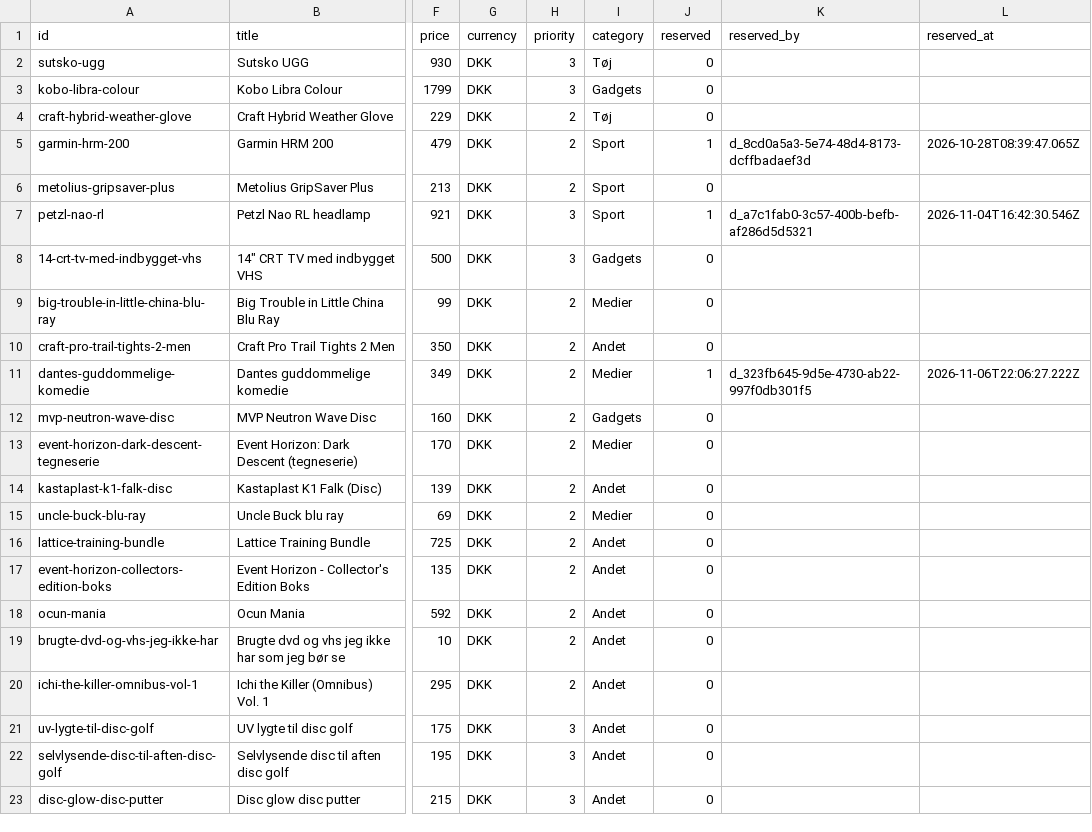
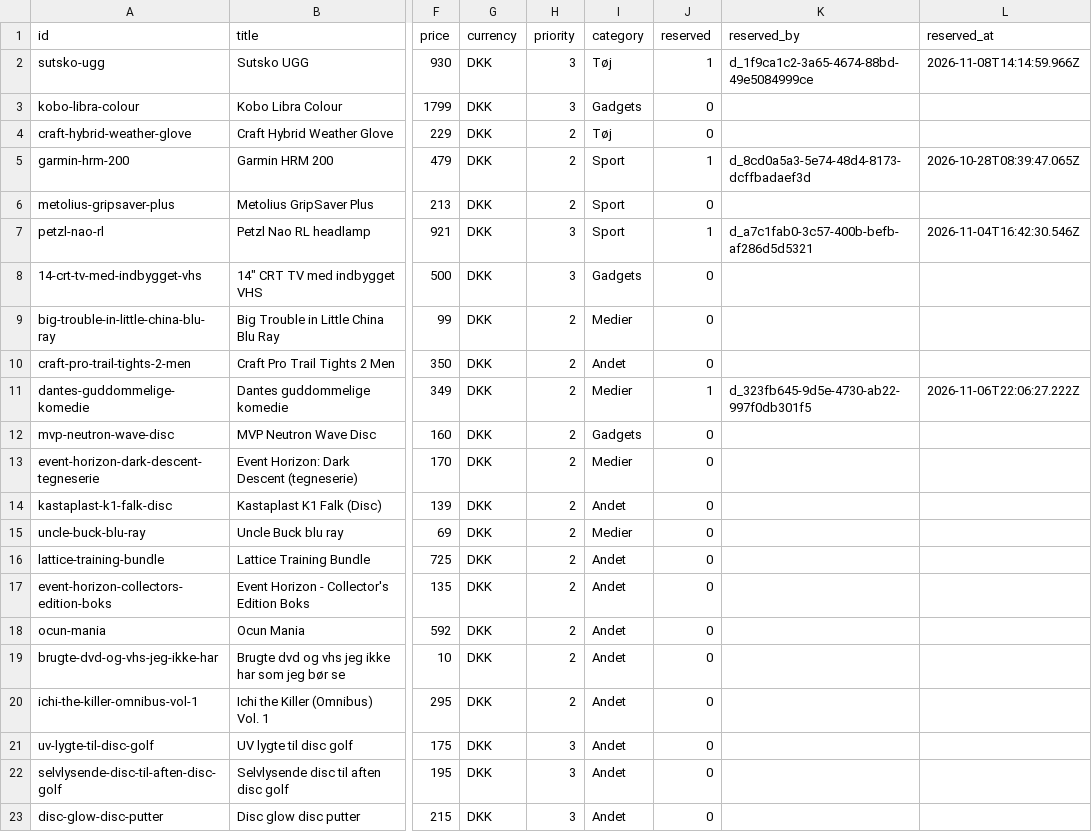
Before and after one commit to wonderdk/wishlistr, a CSV file: wishes.csv, drawn as a sheet; only a part is shown, gaps mark what is left out; the diff names each change by its address in the sheet, - before the commit and + after, or states it on an @@ line.

Commit message:
Wrap: sutsko-ugg

```diff
--- a/wishes.csv
+++ b/wishes.csv
-J2 (reserved): 0
+J2 (reserved): 1
-K2 (reserved_by): (empty)
+K2 (reserved_by): d_1f9ca1c2-3a65-4674-88bd-49e5084999ce
-L2 (reserved_at): (empty)
+L2 (reserved_at): 2026-11-08T14:14:59.966Z
```
